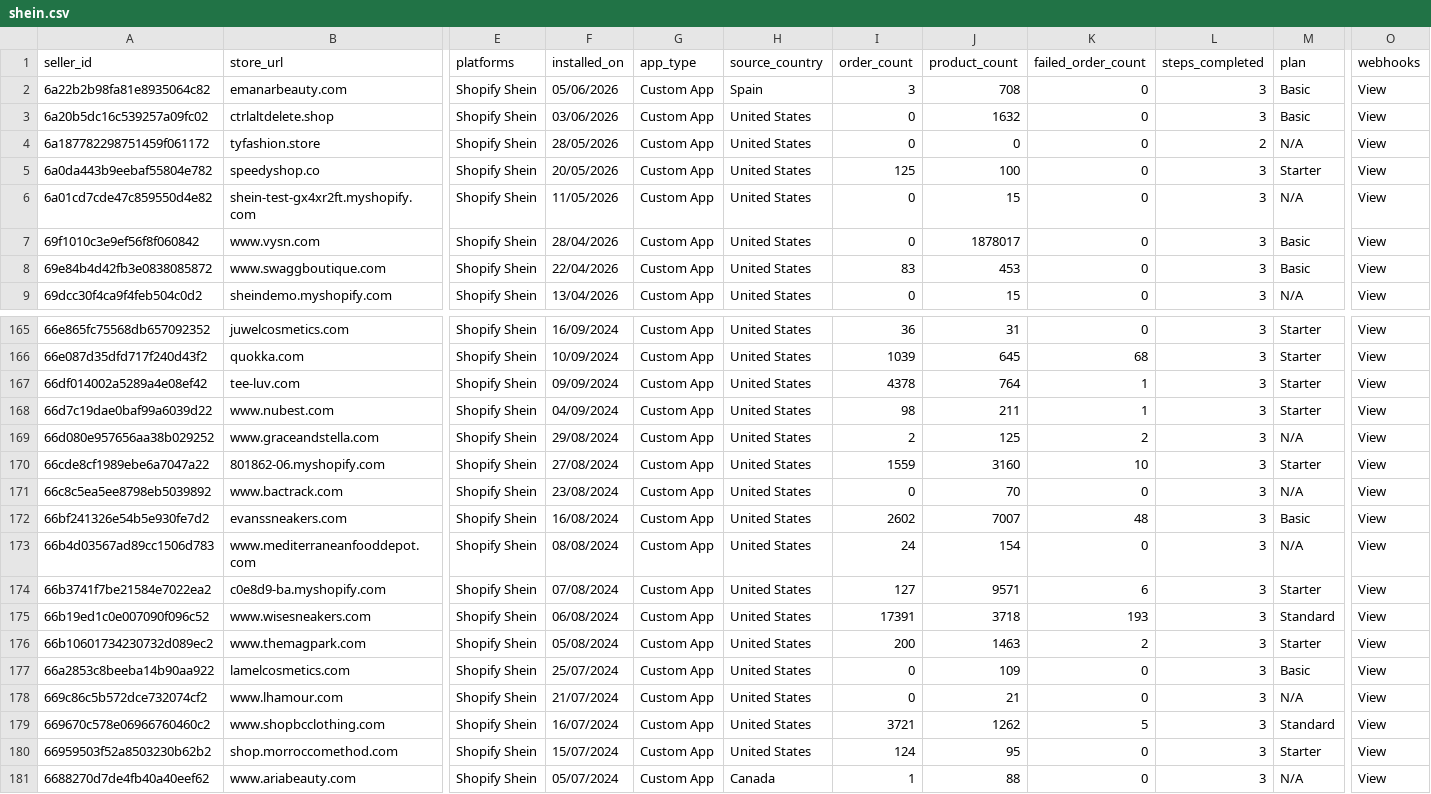
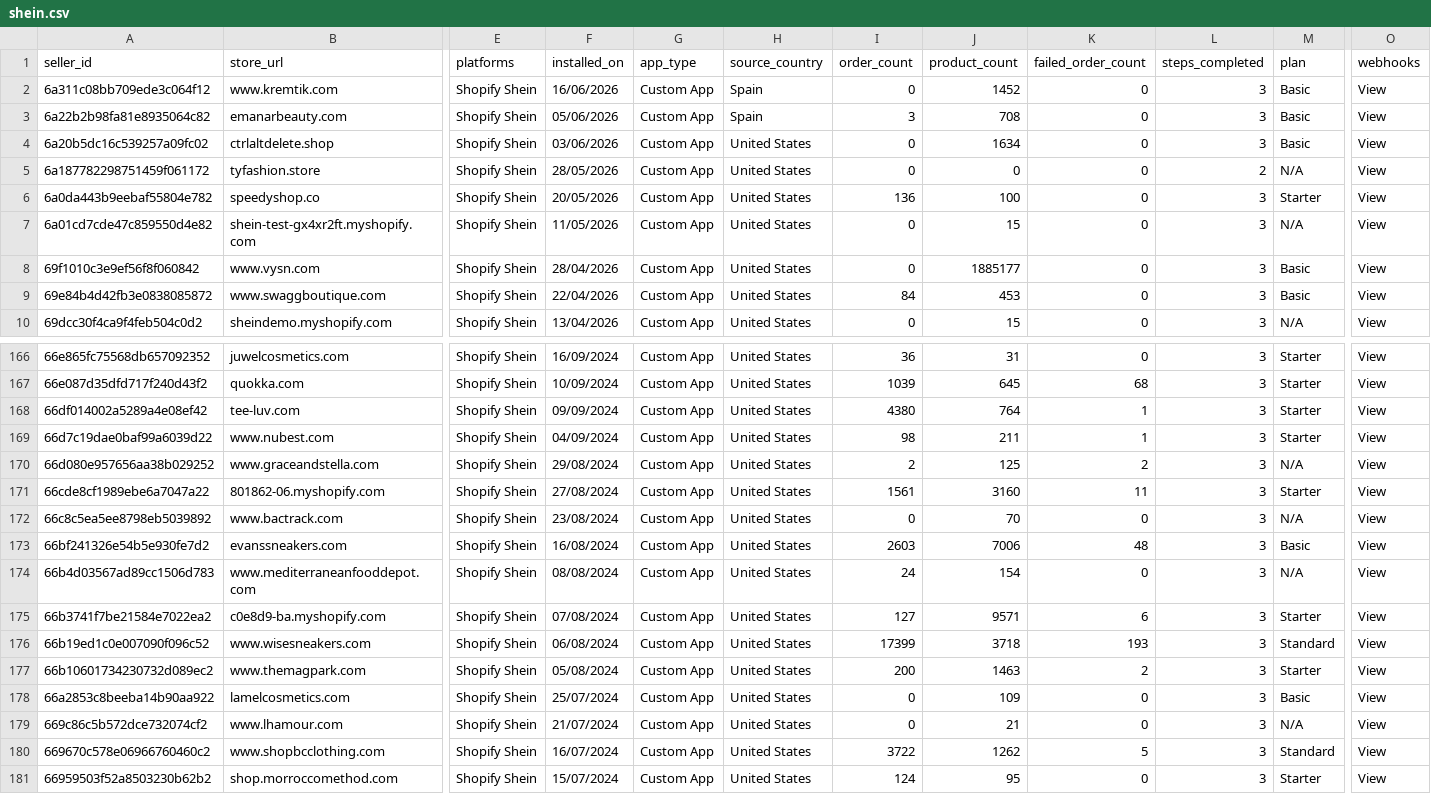
Before and after one commit to hsrivastava-ced/chap-seller-tracker, a CSV file: results/latest/shein.csv, drawn as a sheet; only a part is shown, gaps mark what is left out; the shorter side is filled out with more unchanged rows; addresses are those after the commit; rows hold the shown columns only; the diff covers the shown part only; the diff names each change by its address in the sheet, - before the commit and + after, or states it on an @@ line.

Commit message:
chore(data): scrape 2026-06-16_11-56-32Z

```diff
--- a/results/latest/shein.csv
+++ b/results/latest/shein.csv
+row 2: 6a311c08bb709ede3c064f12 | www.kremtik.com | Shopify Shein | 16/06/2026 | Custom App | Spain | 0 | 1452 | 0 | 3 | Basic | View
-J4 (product_count): 1632
+J4 (product_count): 1634
-I6 (order_count): 125
+I6 (order_count): 136
-J8 (product_count): 1878017
+J8 (product_count): 1885177
-I9 (order_count): 83
+I9 (order_count): 84
-I168 (order_count): 4378
+I168 (order_count): 4380
-I171 (order_count): 1559
+I171 (order_count): 1561
-K171 (failed_order_count): 10
+K171 (failed_order_count): 11
-I173 (order_count): 2602
+I173 (order_count): 2603
-J173 (product_count): 7007
+J173 (product_count): 7006
-I176 (order_count): 17391
+I176 (order_count): 17399
-I180 (order_count): 3721
+I180 (order_count): 3722
```
Also changed, not shown: 47 edited cells elsewhere in this file, results/latest/michael.csv, results/latest/shopify_gearexchange.csv, 19 other files.
